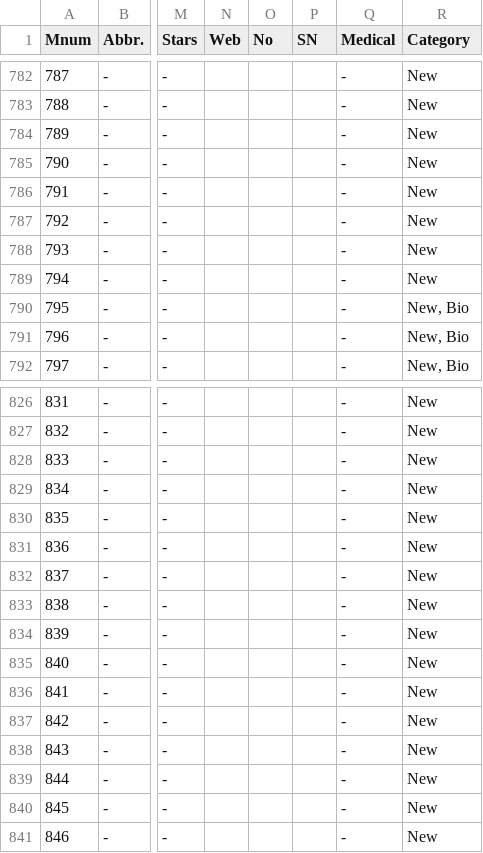
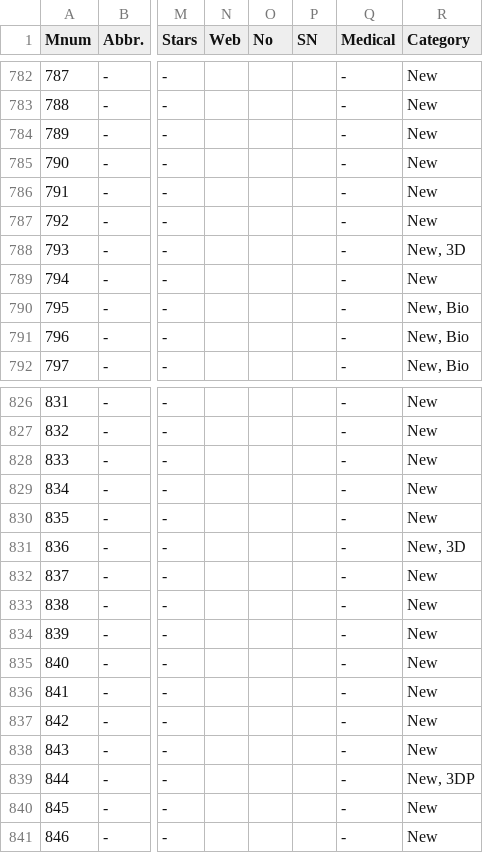
Before and after one commit to hollobit/All-About-the-GAN, a TSV file: AllGAN-r2.tsv, drawn as a sheet; only a part is shown, gaps mark what is left out; the diff covers the shown part only; the diff names each change by its address in the sheet, - before the commit and + after, or states it on an @@ line.

```diff
--- a/AllGAN-r2.tsv
+++ b/AllGAN-r2.tsv
-R788 (Category): New
+R788 (Category): New, 3D
-R831 (Category): New
+R831 (Category): New, 3D
-R839 (Category): New
+R839 (Category): New, 3DP
```
Also changed, not shown: 7 added rows and 8 edited cells elsewhere in this file, 1 other file.
